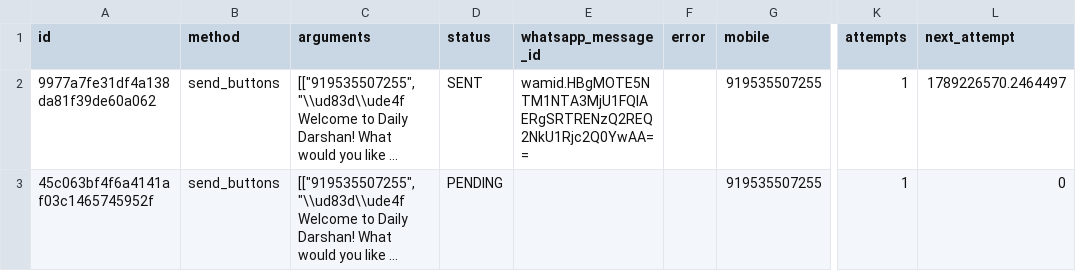
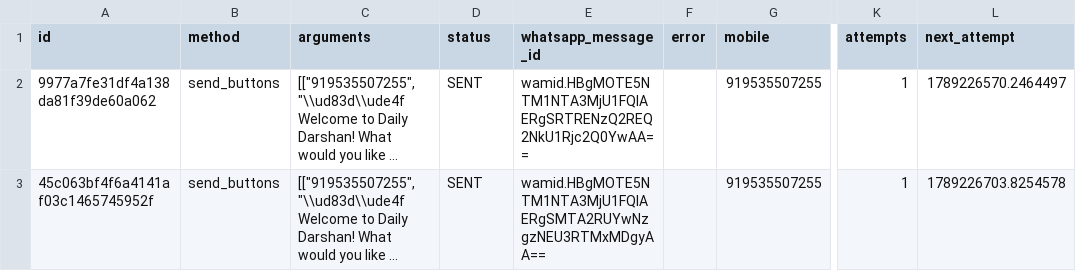
Before and after one commit to mishnit/daily-darshan, a CSV file: csv/reply_outbox.csv, drawn as a sheet; only a part is shown, gaps mark what is left out; long unchanged cells end in …; the diff names each change by its address in the sheet, - before the commit and + after, or states it on an @@ line.

Commit message:
Persist webhook reply outbox

```diff
--- a/csv/reply_outbox.csv
+++ b/csv/reply_outbox.csv
-D3 (status): PENDING
+D3 (status): SENT
-E3 (whatsapp_message_id): (empty)
+E3 (whatsapp_message_id): wamid.HBgMOTE5NTM1NTA3MjU1FQIAERgSMTA2RUYwNzgzNEU3RTMxMDgyAA==
-L3 (next_attempt): 0
+L3 (next_attempt): 1789226703.8254578
```
